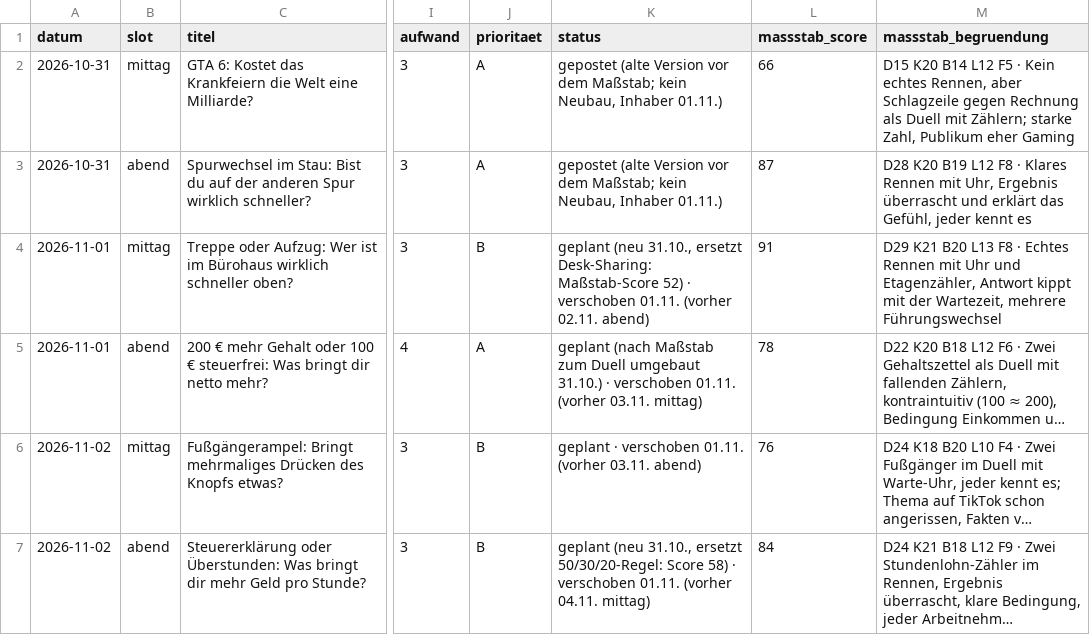
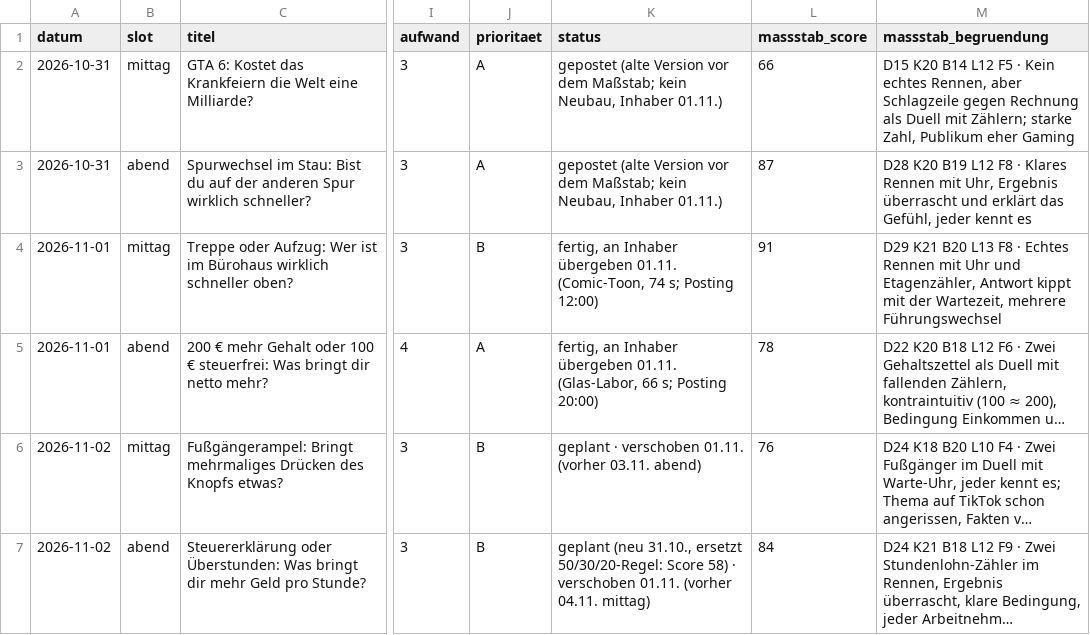
Before and after one commit to Dagjori/TikTok-Automation, a CSV file: data/plan/30-tage.csv, drawn as a sheet; only a part is shown, gaps mark what is left out; long unchanged cells end in …; the diff names each change by its address in the sheet, - before the commit and + after, or states it on an @@ line.

```diff
--- a/data/plan/30-tage.csv
+++ b/data/plan/30-tage.csv
-K4 (status): geplant (neu 31.10., ersetzt Desk-Sharing: Maßstab-Score 52) · verschoben 01.11. (vorher 02.11. abend)
+K4 (status): fertig, an Inhaber übergeben 01.11. (Comic-Toon, 74 s; Posting 12:00)
-K5 (status): geplant (nach Maßstab zum Duell umgebaut 31.10.) · verschoben 01.11. (vorher 03.11. mittag)
+K5 (status): fertig, an Inhaber übergeben 01.11. (Glas-Labor, 66 s; Posting 20:00)
```
Also changed, not shown: 2 other files.
